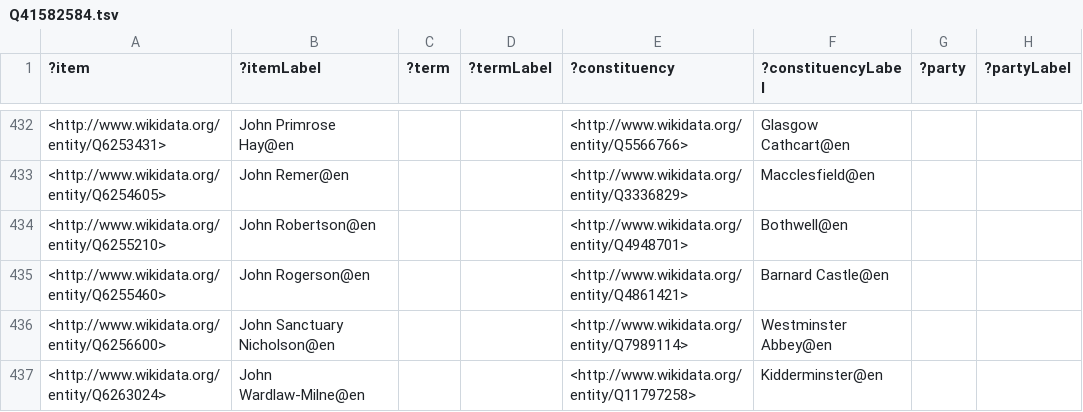
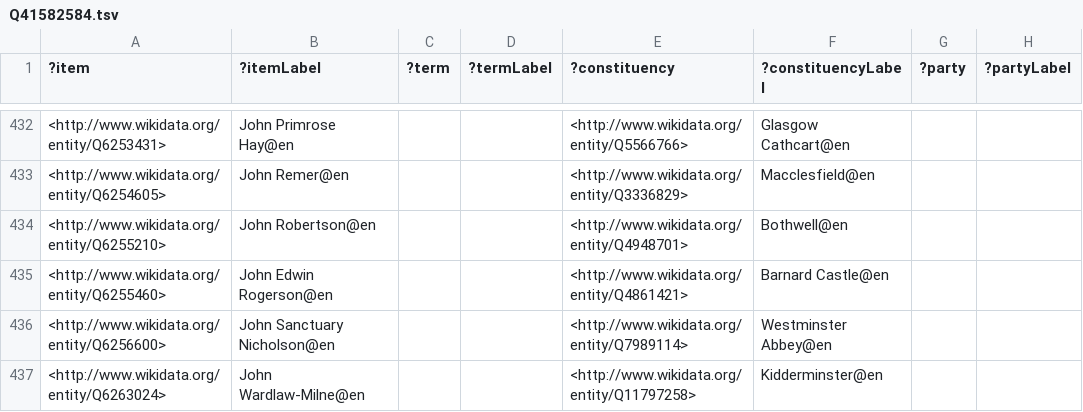
Before and after one commit to generalist/parliament, a TSV file: Q41582584.tsv, drawn as a sheet; only a part is shown, gaps mark what is left out; the diff names each change by its address in the sheet, - before the commit and + after, or states it on an @@ line.

Commit message:
Add files via upload

```diff
--- a/Q41582584.tsv
+++ b/Q41582584.tsv
-B435 (?itemLabel): John Rogerson@en
+B435 (?itemLabel): John Edwin Rogerson@en
```
